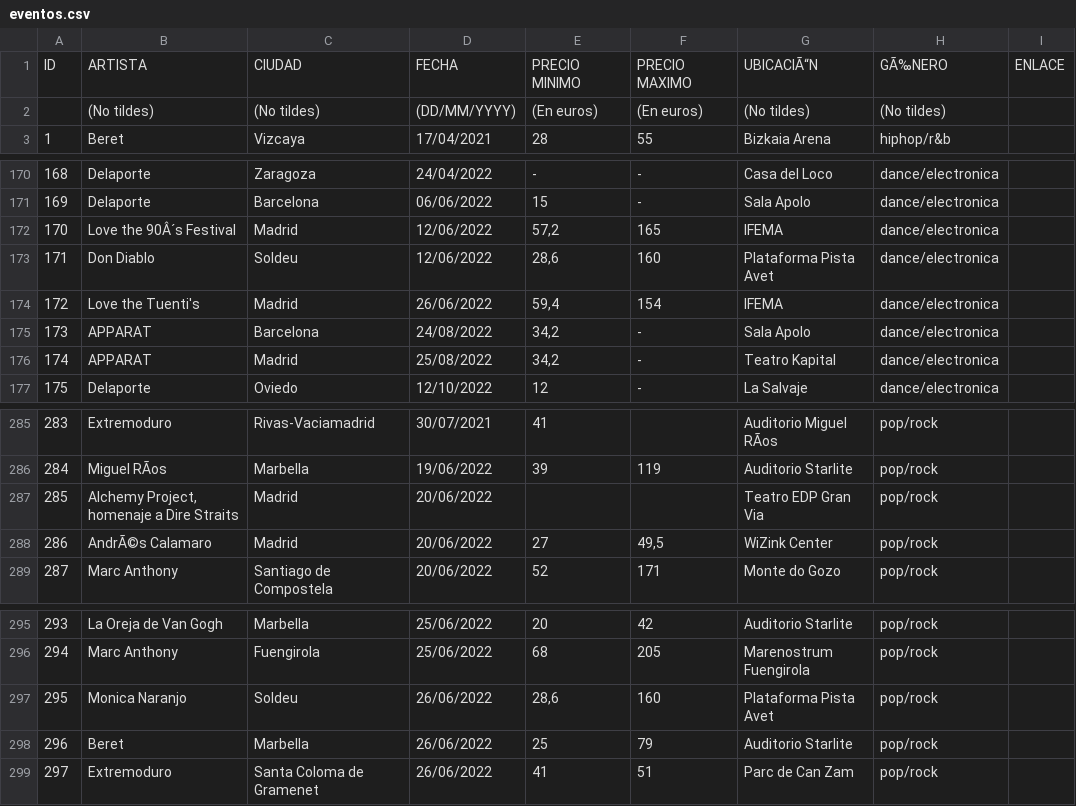
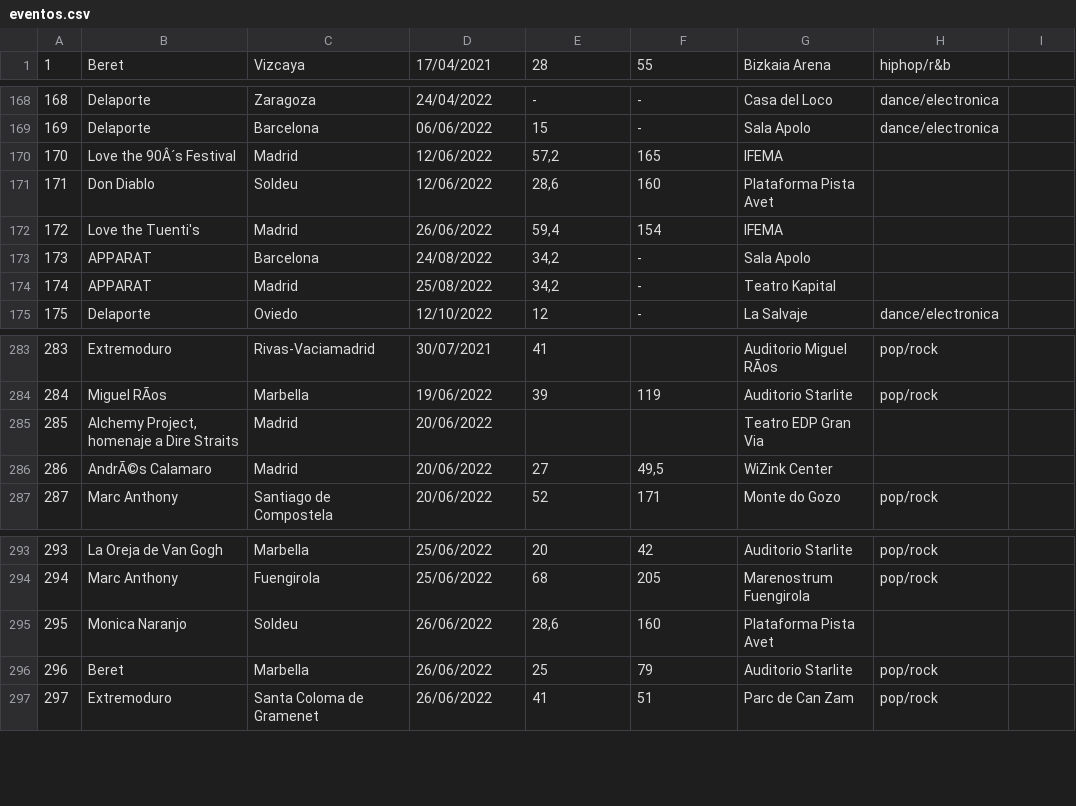
Before and after one commit to SantiagoBarreiroCampos/Eventell.ProyIng, a CSV file: eventos.csv, drawn as a sheet; only a part is shown, gaps mark what is left out; removed rows and columns are numbered as before the commit, all else as after; the diff names each change by its address in the sheet, - before the commit and + after, or states it on an @@ line.

```diff
--- a/eventos.csv
+++ b/eventos.csv
-row 1: ID | ARTISTA | CIUDAD | FECHA | PRECIO MINIMO | PRECIO MAXIMO | UBICACIÃ“N | GÃ‰NERO | ENLACE
-row 2:  | (No tildes) | (No tildes) | (DD/MM/YYYY) | (En euros) | (En euros) | (No tildes) | (No tildes)
-H170:H174: dance/electronica
+H170:H174: (empty)
-H285:H286: pop/rock
+H285:H286: (empty)
-H295: pop/rock
+H295: (empty)
```
Also changed, not shown: usuarios.csv, 8 other files.
